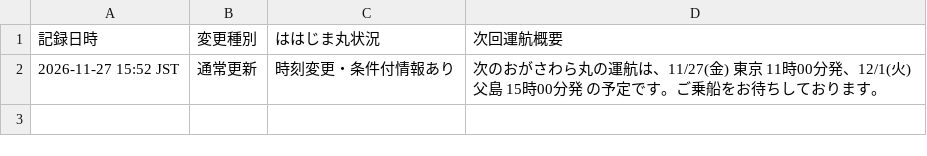
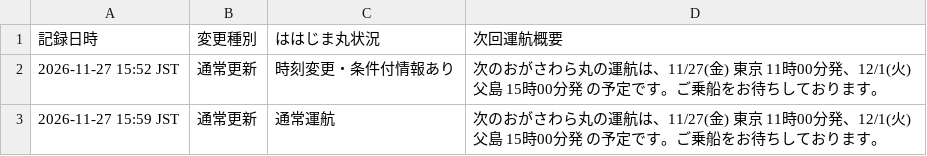
Before and after one commit to ogasawara-app/ogamaru-app, a CSV file: schedule_history.csv, drawn as a sheet.

```diff
--- a/schedule_history.csv
+++ b/schedule_history.csv
@@ -2 +2,2 @@
 2026-11-27 15:52 JST,通常更新,時刻変更・条件付情報あり,次のおがさわら丸の運航は、11/27(金) 東京 11時00分発、12/1(火) 父島 15時00分発 の予定です。ご乗船をお待ちしております。
+2026-11-27 15:59 JST,通常更新,通常運航,次のおがさわら丸の運航は、11/27(金) 東京 11時00分発、12/1(火) 父島 15時00分発 の予定です。ご乗船をお待ちしております。
```
Also changed, not shown: 1 other file.
